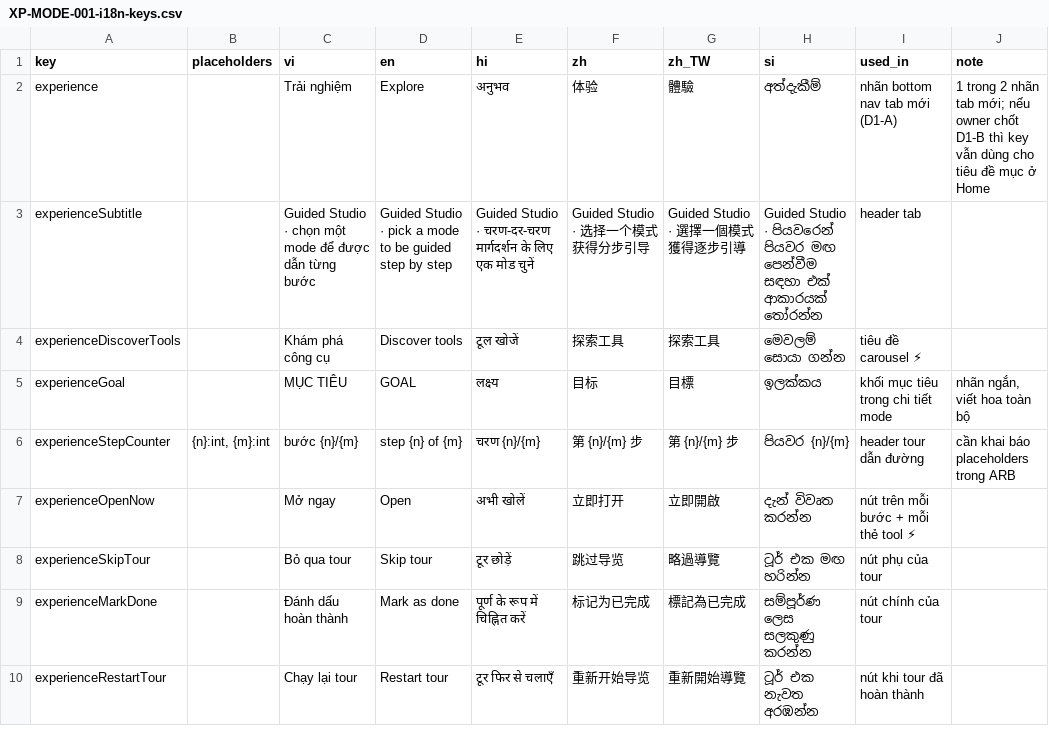
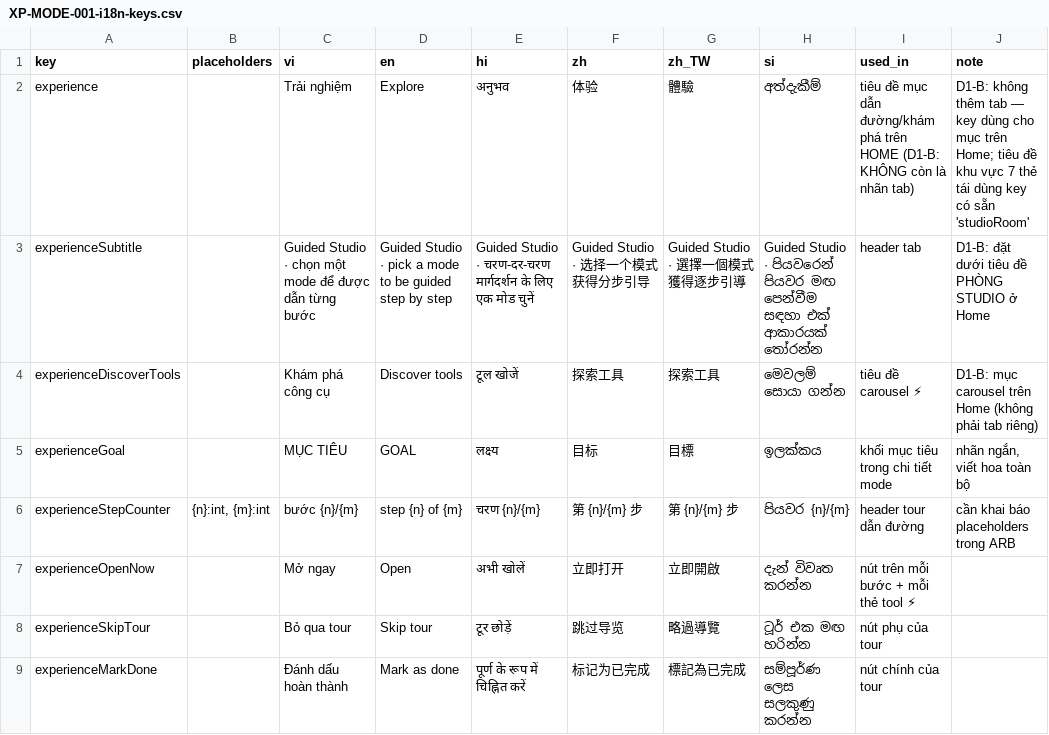
Before and after one commit to Pabhassaracitto/In4Up, a CSV file: docs/project/XP-MODE-001-i18n-keys.csv, drawn as a sheet; only a part is shown; the shorter side is filled out with more unchanged rows.

Commit message:
docs(xp-mode): bake-in quyết định owner D1-B/D2-A/D4-A/D5-A vào XP-MODE-001
Owner đã chốt qua Q&A 2026-09-16 (D1 = B: KHÔNG thêm tab, mở rộng Phòng
Studio ở Home; D2 = A: 7 thẻ phẳng; D4 = A: "Mở ngay" luôn mở được +
badge nói thiếu gì; D5 = A: checklist 3–5 bước; D3 giữ mặc định A).

- wireframe.md: bản thiết kế D1-B (điểm vào = Home, bỏ thiết kế tab thứ 6),
  ghi chú bake-in 2026-09-23
- assets/xp-mode-001-wireframe.svg + .png: VẼ LẠI theo D1-B (khối 1 = điểm
  vào Home với 5 tab giữ nguyên; lưới 7 thẻ; mục Khám phá công cụ ⚡ trên
  Home; tour ví dụ ĐỌC; bất biến)
- review-checklist.md: tick mục A (D1–D5), B (nội dung 7 mode), F (WP0–WP3);
  AT viết lại theo D1-B; còn chờ owner chọn PA1/PA2 phối hợp HOME-STUDIO-001
- i18n CSV: experience = tiêu đề mục trên Home (không phải nhãn tab)
- KANBAN: card XP-MODE-001 rời design gate → owner đã chốt, chờ PR
  implementation; append lịch sử

Co-authored-by: arena-agent <297053741+arena-agent@users.noreply.github.com>

```diff
--- a/docs/project/XP-MODE-001-i18n-keys.csv
+++ b/docs/project/XP-MODE-001-i18n-keys.csv
@@ -1,5 +1,5 @@
 "key","placeholders","vi","en","hi","zh","zh_TW","si","used_in","note"
-"experience","","Trải nghiệm","Explore","अनुभव","体验","體驗","අත්දැකීම්","nhãn bottom nav tab mới (D1-A)","1 trong 2 nhãn tab mới; nếu owner chốt D1-B thì key vẫn dùng cho tiêu đề mục ở Home"
-"experienceSubtitle","","Guided Studio · chọn một mode để được dẫn từng bước","Guided Studio · pick a mode to be guided step by step","Guided Studio · चरण-दर-चरण मार्गदर्शन के लिए एक मोड चुनें","Guided Studio · 选择一个模式获得分步引导","Guided Studio · 選擇一個模式獲得逐步引導","Guided Studio · පියවරෙන් පියවර මඟ පෙන්වීම සඳහා එක් ආකාරයක් තෝරන්න","header tab",""
-"experienceDiscoverTools","","Khám phá công cụ","Discover tools","टूल खोजें","探索工具","探索工具","මෙවලම් සොයා ගන්න","tiêu đề carousel ⚡",""
+"experience","","Trải nghiệm","Explore","अनुभव","体验","體驗","අත්දැකීම්","tiêu đề mục dẫn đường/khám phá trên HOME (D1-B: KHÔNG còn là nhãn tab)","D1-B: không thêm tab — key dùng cho mục trên Home; tiêu đề khu vực 7 thẻ tái dùng key có sẵn 'studioRoom'"
+"experienceSubtitle","","Guided Studio · chọn một mode để được dẫn từng bước","Guided Studio · pick a mode to be guided step by step","Guided Studio · चरण-दर-चरण मार्गदर्शन के लिए एक मोड चुनें","Guided Studio · 选择一个模式获得分步引导","Guided Studio · 選擇一個模式獲得逐步引導","Guided Studio · පියවරෙන් පියවර මඟ පෙන්වීම සඳහා එක් ආකාරයක් තෝරන්න","header tab","D1-B: đặt dưới tiêu đề PHÒNG STUDIO ở Home"
+"experienceDiscoverTools","","Khám phá công cụ","Discover tools","टूल खोजें","探索工具","探索工具","මෙවලම් සොයා ගන්න","tiêu đề carousel ⚡","D1-B: mục carousel trên Home (không phải tab riêng)"
 "experienceGoal","","MỤC TIÊU","GOAL","लक्ष्य","目标","目標","ඉලක්කය","khối mục tiêu trong chi tiết mode","nhãn ngắn, viết hoa toàn bộ"
```
Also changed, not shown: 5 other files.
